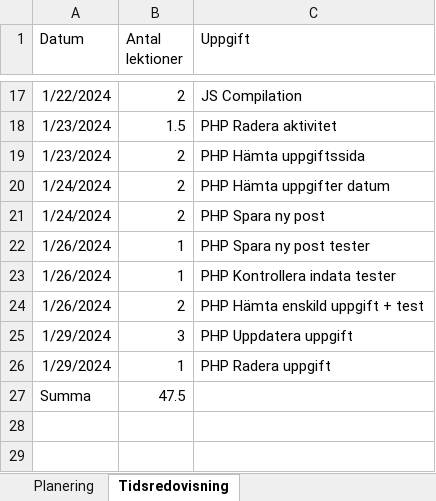
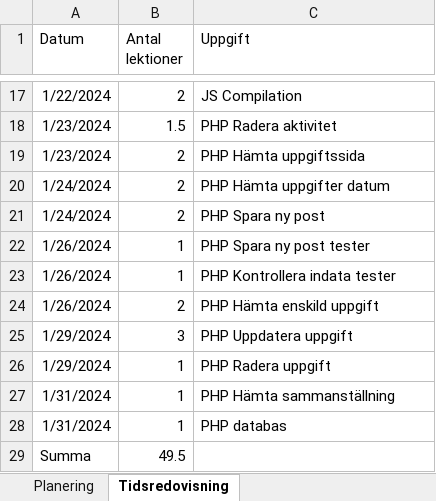
Before and after one commit to aliciakar/tidsredovisning, an Excel workbook: dokumentation/Tidsredovisning och ganttschema.xlsx, sheet Tidsredovisning, drawn as a sheet; only a part is shown, gaps mark what is left out; values as stored, in another font and other column widths than the file's, no borders; table styles not drawn; addresses are those after the commit; the diff names each change by its address in the sheet, - before the commit and + after, or states it on an @@ line.

```diff
--- a/dokumentation/Tidsredovisning och ganttschema.xlsx (sheet Tidsredovisning)
+++ b/dokumentation/Tidsredovisning och ganttschema.xlsx (sheet Tidsredovisning)
-C24 (Uppgift): PHP Hämta enskild uppgift + test
+C24 (Uppgift): PHP Hämta enskild uppgift
+row 27: 1/31/2024 | 1 | PHP Hämta sammanställning
+row 28: 1/31/2024 | 1 | PHP databas
-B29 (Antal lektioner): 47.5
+B29 (Antal lektioner): 49.5
```
Also changed, not shown: 4 other files.
